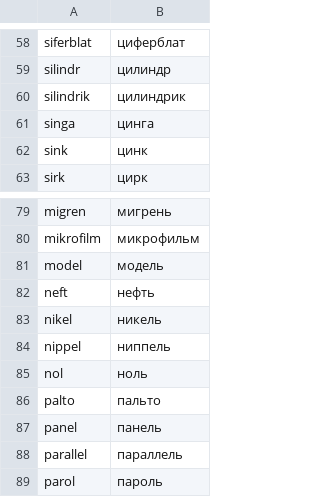
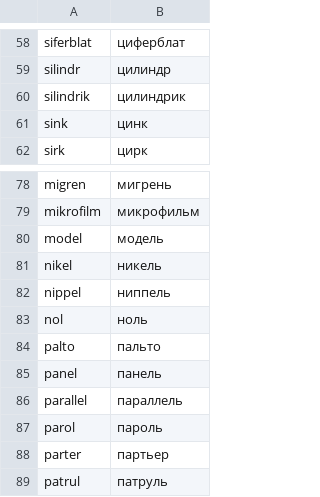
Before and after one commit to UlugbekSalaev/UzTransliterator, a CSV file: src/UzTransliterator/cyr_exwords.csv, drawn as a sheet; only a part is shown, gaps mark what is left out; the shorter side is filled out with more unchanged rows.

```diff
--- a/src/UzTransliterator/cyr_exwords.csv
+++ b/src/UzTransliterator/cyr_exwords.csv
@@ -60,3 +60,2 @@ silindr,цилиндр
 silindrik,цилиндрик
-singa,цинга
 sink,цинк
@@ -81,3 +80,2 @@ mikrofilm,микрофильм
 model,модель
-neft,нефть
 nikel,никель
```
Also changed, not shown: 8 other files.
